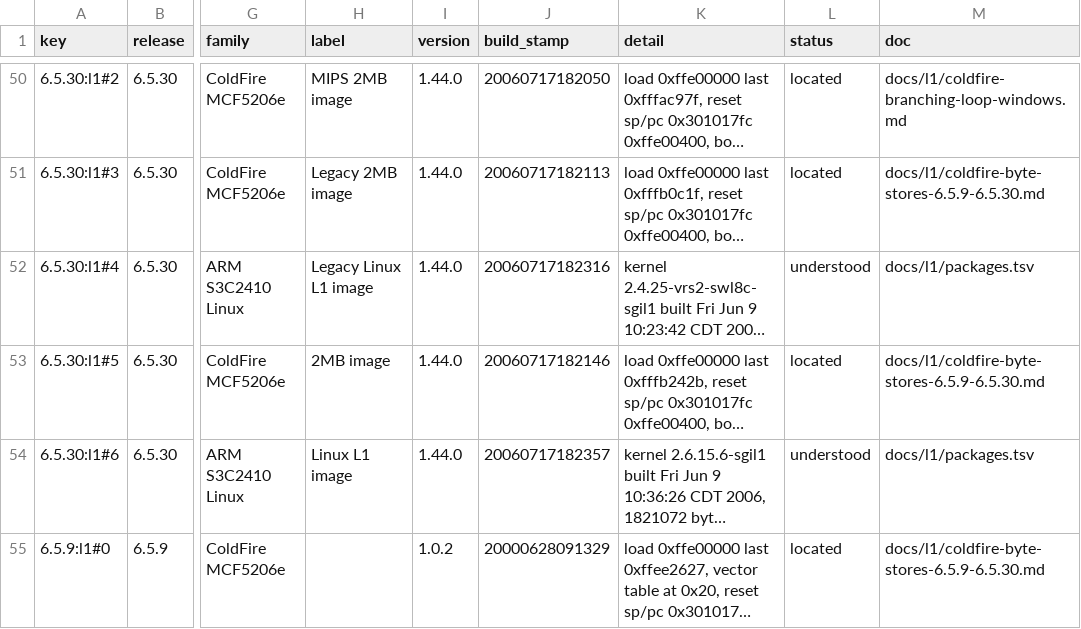
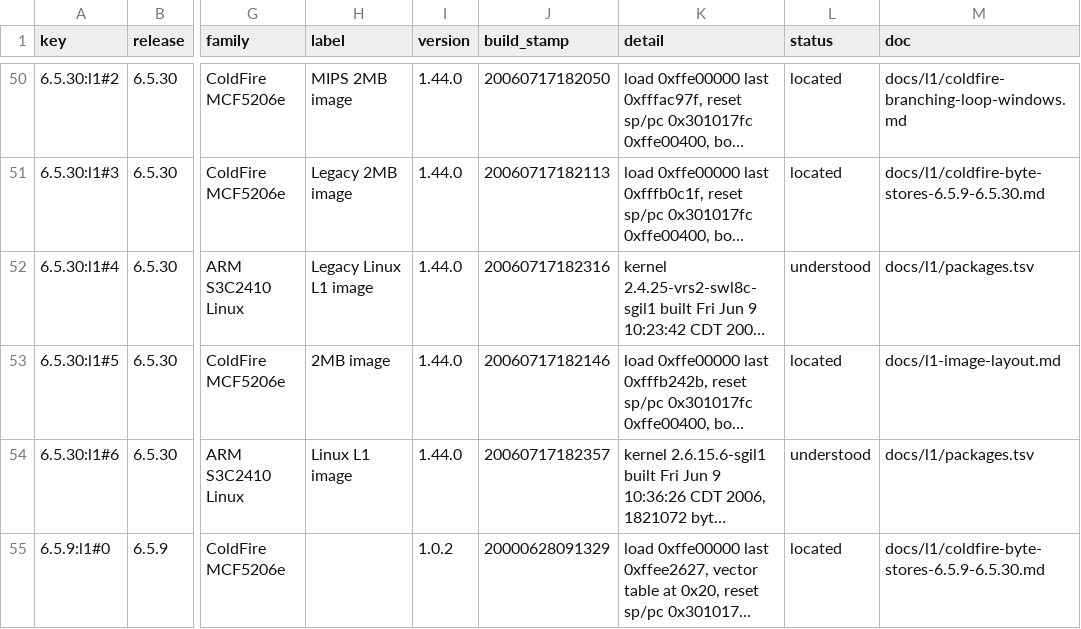
Before and after one commit to jamesbraid/sysco, a TSV file: docs/inventory/packages.tsv, drawn as a sheet; only a part is shown, gaps mark what is left out; long unchanged cells end in …; the diff names each change by its address in the sheet, - before the commit and + after, or states it on an @@ line.

```diff
--- a/docs/inventory/packages.tsv
+++ b/docs/inventory/packages.tsv
-M53 (doc): docs/l1/coldfire-byte-stores-6.5.9-6.5.30.md
+M53 (doc): docs/l1-image-layout.md
```
Also changed, not shown: docs/inventory/firmware-summary.tsv, docs/inventory/images.tsv, 5 other files.
